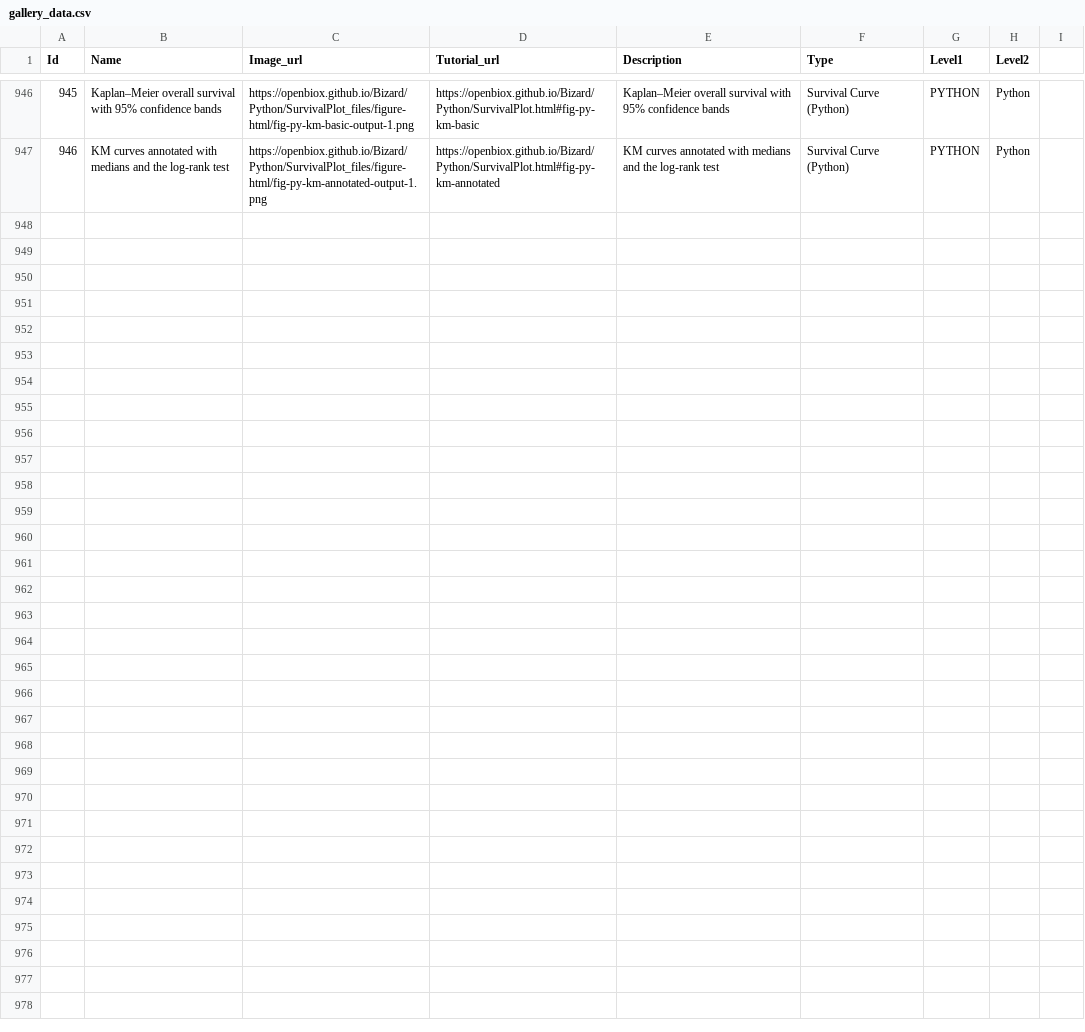
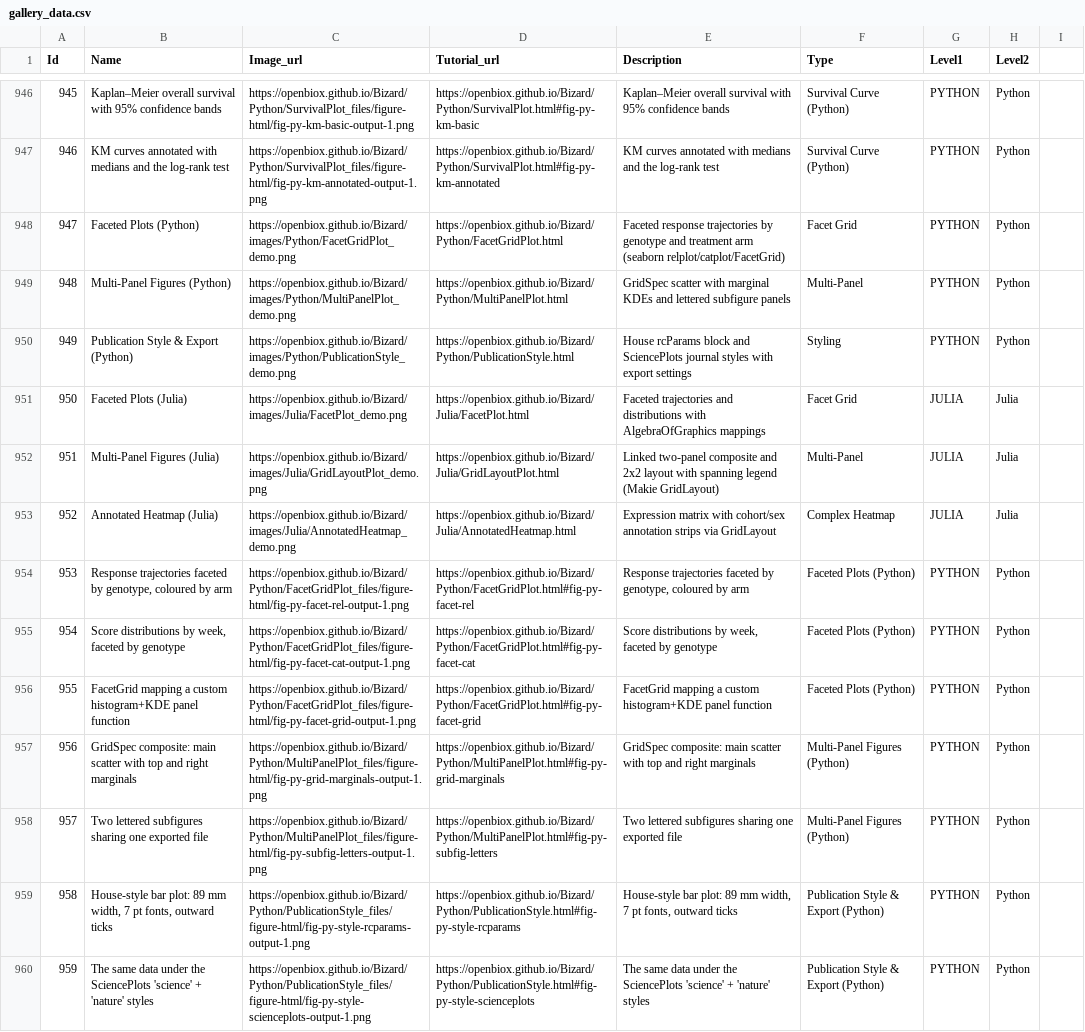
Before and after one commit to openbiox/Bizard, a CSV file: files/gallery_data.csv, drawn as a sheet; only a part is shown, gaps mark what is left out; the diff names each change by its address in the sheet, - before the commit and + after, or states it on an @@ line.

Commit message:
feat(languages): add B4 publication-engineering batch — 6 bilingual tutorials
Python (3): Faceted Plots (relplot/catplot/FacetGrid), Multi-Panel
Figures (GridSpec marginals + lettered subfigures), Publication Style &
Export (house rcParams, SciencePlots journal styles, dpi/vector export).
Julia (3): Faceted Plots (AlgebraOfGraphics — dep added to
Julia/Project.toml), Multi-Panel Figures (GridLayout + linkxaxes +
TopLeft panel letters), Annotated Heatmap (GridLayout strips + shared
colorbar — the Julia ComplexHeatmap answer).

Review pass per tutorial: unmodified renders zero-error under CI-matched
pandas 3.0.6, demo images visually inspected (fixedGridLayout label
placement, AnnotatedHeatmap strip ticks/legend, AoG density qualified
call), en/zh executable-code sync audit zero drift, gallery CSVs
synced, sidebar updated.

```diff
--- a/files/gallery_data.csv
+++ b/files/gallery_data.csv
+row 948: 947 | Faceted Plots (Python) | https://openbiox.github.io/Bizard/images/Python/FacetGridPlot_demo.png | https://openbiox.github.io/Bizard/Python/FacetGridPlot.html | Faceted response trajectories by genotype and treatment arm (seaborn relplot/catplot/FacetGrid) | Facet Grid | PYTHON | Python
+row 949: 948 | Multi-Panel Figures (Python) | https://openbiox.github.io/Bizard/images/Python/MultiPanelPlot_demo.png | https://openbiox.github.io/Bizard/Python/MultiPanelPlot.html | GridSpec scatter with marginal KDEs and lettered subfigure panels | Multi-Panel | PYTHON | Python
+row 950: 949 | Publication Style & Export (Python) | https://openbiox.github.io/Bizard/images/Python/PublicationStyle_demo.png | https://openbiox.github.io/Bizard/Python/PublicationStyle.html | House rcParams block and SciencePlots journal styles with export settings | Styling | PYTHON | Python
+row 951: 950 | Faceted Plots (Julia) | https://openbiox.github.io/Bizard/images/Julia/FacetPlot_demo.png | https://openbiox.github.io/Bizard/Julia/FacetPlot.html | Faceted trajectories and distributions with AlgebraOfGraphics mappings | Facet Grid | JULIA | Julia
+row 952: 951 | Multi-Panel Figures (Julia) | https://openbiox.github.io/Bizard/images/Julia/GridLayoutPlot_demo.png | https://openbiox.github.io/Bizard/Julia/GridLayoutPlot.html | Linked two-panel composite and 2x2 layout with spanning legend (Makie GridLayout) | Multi-Panel | JULIA | Julia
+row 953: 952 | Annotated Heatmap (Julia) | https://openbiox.github.io/Bizard/images/Julia/AnnotatedHeatmap_demo.png | https://openbiox.github.io/Bizard/Julia/AnnotatedHeatmap.html | Expression matrix with cohort/sex annotation strips via GridLayout | Complex Heatmap | JULIA | Julia
+row 954: 953 | Response trajectories faceted by genotype, coloured by arm | https://openbiox.github.io/Bizard/Python/FacetGridPlot_files/figure-html/fig-py-facet-rel-output-1.png | https://openbiox.github.io/Bizard/Python/FacetGridPlot.html#fig-py-facet-rel | Response trajectories faceted by genotype, coloured by arm | Faceted Plots (Python) | PYTHON | Python
+row 955: 954 | Score distributions by week, faceted by genotype | https://openbiox.github.io/Bizard/Python/FacetGridPlot_files/figure-html/fig-py-facet-cat-output-1.png | https://openbiox.github.io/Bizard/Python/FacetGridPlot.html#fig-py-facet-cat | Score distributions by week, faceted by genotype | Faceted Plots (Python) | PYTHON | Python
+row 956: 955 | FacetGrid mapping a custom histogram+KDE panel function | https://openbiox.github.io/Bizard/Python/FacetGridPlot_files/figure-html/fig-py-facet-grid-output-1.png | https://openbiox.github.io/Bizard/Python/FacetGridPlot.html#fig-py-facet-grid | FacetGrid mapping a custom histogram+KDE panel function | Faceted Plots (Python) | PYTHON | Python
+row 957: 956 | GridSpec composite: main scatter with top and right marginals | https://openbiox.github.io/Bizard/Python/MultiPanelPlot_files/figure-html/fig-py-grid-marginals-output-1.png | https://openbiox.github.io/Bizard/Python/MultiPanelPlot.html#fig-py-grid-marginals | GridSpec composite: main scatter with top and right marginals | Multi-Panel Figures (Python) | PYTHON | Python
+row 958: 957 | Two lettered subfigures sharing one exported file | https://openbiox.github.io/Bizard/Python/MultiPanelPlot_files/figure-html/fig-py-subfig-letters-output-1.png | https://openbiox.github.io/Bizard/Python/MultiPanelPlot.html#fig-py-subfig-letters | Two lettered subfigures sharing one exported file | Multi-Panel Figures (Python) | PYTHON | Python
+row 959: 958 | House-style bar plot: 89 mm width, 7 pt fonts, outward ticks | https://openbiox.github.io/Bizard/Python/PublicationStyle_files/figure-html/fig-py-style-rcparams-output-1.png | https://openbiox.github.io/Bizard/Python/PublicationStyle.html#fig-py-style-rcparams | House-style bar plot: 89 mm width, 7 pt fonts, outward ticks | Publication Style & Export (Python) | PYTHON | Python
+row 960: 959 | The same data under the SciencePlots 'science' + 'nature' styles | https://openbiox.github.io/Bizard/Python/PublicationStyle_files/figure-html/fig-py-style-scienceplots-output-1.png | https://openbiox.github.io/Bizard/Python/PublicationStyle.html#fig-py-style-scienceplots | The same data under the SciencePlots 'science' + 'nature' styles | Publication Style & Export (Python) | PYTHON | Python
```
Also changed, not shown: files/gallery_data_zh.csv, 21 other files.
